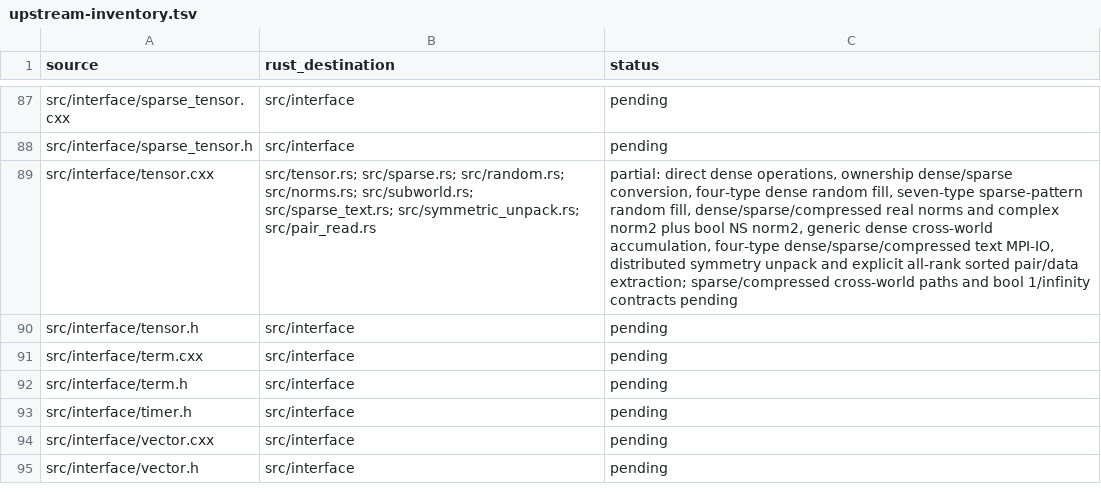
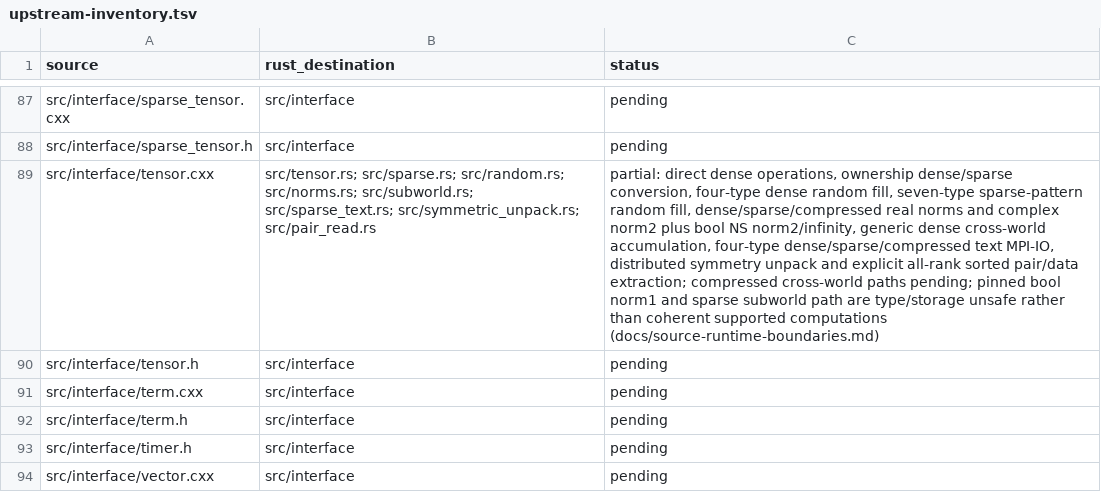
Before and after one commit to rustnumgum/ctf-rs, a TSV file: docs/upstream-inventory.tsv, drawn as a sheet; only a part is shown, gaps mark what is left out; the shorter side is filled out with more unchanged rows; the diff names each change by its address in the sheet, - before the commit and + after, or states it on an @@ line.

Commit message:
Port boolean infinity norm and document unsafe pinned runtime paths

```diff
--- a/docs/upstream-inventory.tsv
+++ b/docs/upstream-inventory.tsv
-C89 (status): …bool NS norm2, generic dense cross-world accumulation, four-type dense/sparse/compressed text MPI-IO, distributed symmetry unpack and explicit all-rank sorted pair/data extraction; sparse/compressed cross-world paths and bool 1/infinity contracts pending
+C89 (status): …bool NS norm2/infinity, generic dense cross-world accumulation, four-type dense/sparse/compressed text MPI-IO, distributed symmetry unpack and explicit all-rank sorted pair/data extraction; compressed cross-world paths pending; pinned bool norm1 and sparse subworld path are type/storage unsafe rather than coherent supported computations (docs/source-runtime-boundaries.md)
```
Also changed, not shown: 7 other files.
